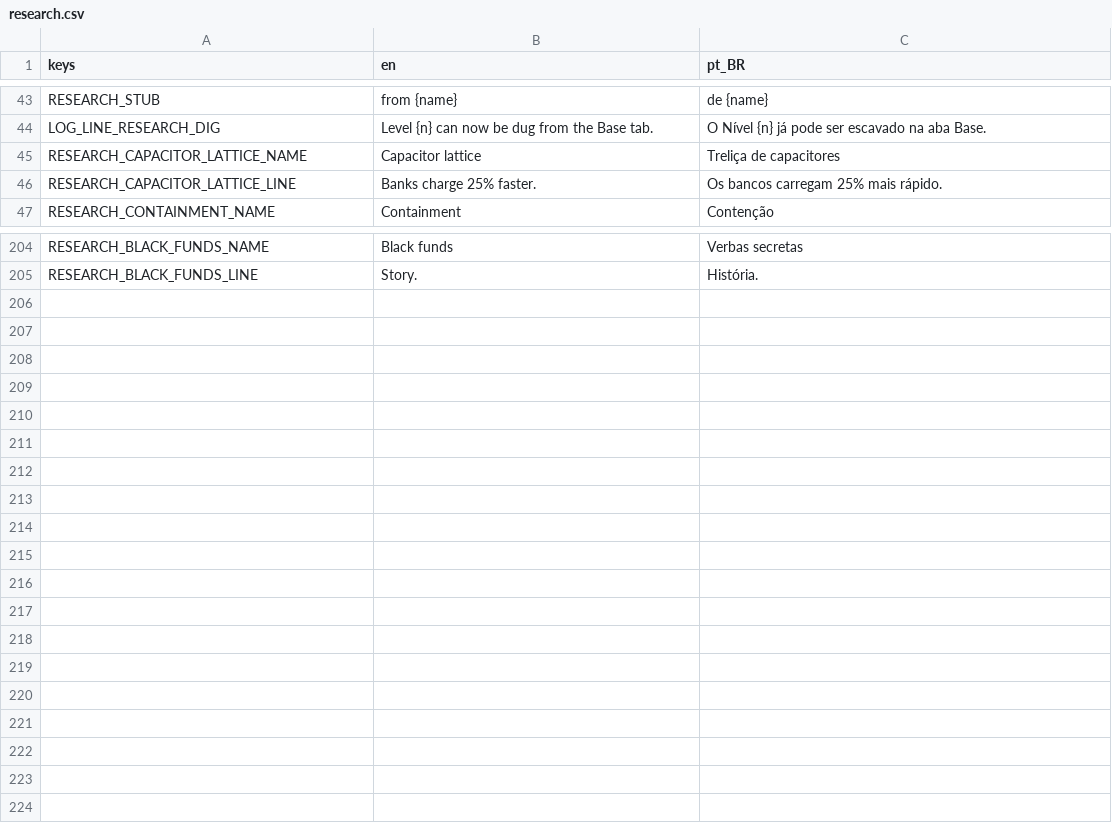
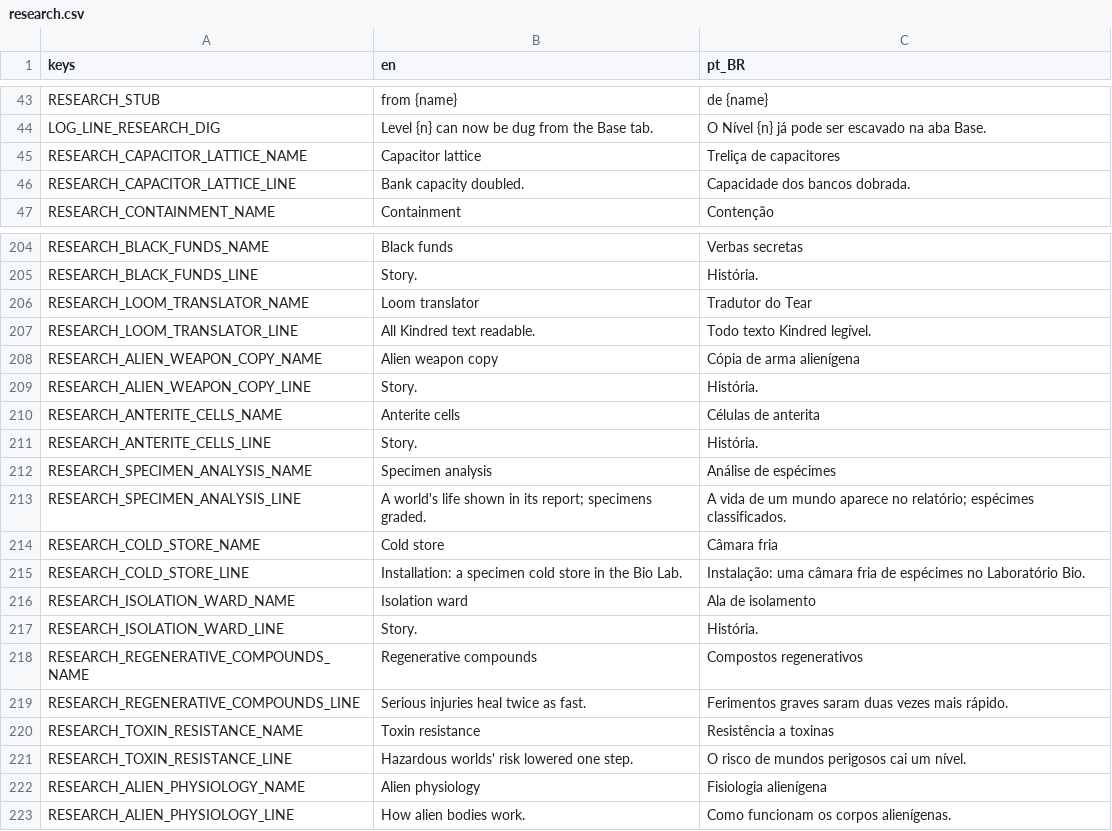
Before and after one commit to lmarcarini/StarPortal, a CSV file: localization/research.csv, drawn as a sheet; only a part is shown, gaps mark what is left out; the diff covers the shown part only.

```diff
--- a/localization/research.csv
+++ b/localization/research.csv
@@ -46,2 +46,2 @@ RESEARCH_CAPACITOR_LATTICE_NAME,Capacitor lattice,Treliça de capacitores
-RESEARCH_CAPACITOR_LATTICE_LINE,Banks charge 25% faster.,Os bancos carregam 25% mais rápido.
+RESEARCH_CAPACITOR_LATTICE_LINE,"Bank capacity doubled.","Capacidade dos bancos dobrada."
 RESEARCH_CONTAINMENT_NAME,Containment,Contenção
@@ -205 +205,19 @@ RESEARCH_BLACK_FUNDS_NAME,"Black funds","Verbas secretas"
 RESEARCH_BLACK_FUNDS_LINE,"Story.","História."
+RESEARCH_LOOM_TRANSLATOR_NAME,"Loom translator","Tradutor do Tear"
+RESEARCH_LOOM_TRANSLATOR_LINE,"All Kindred text readable.","Todo texto Kindred legível."
+RESEARCH_ALIEN_WEAPON_COPY_NAME,"Alien weapon copy","Cópia de arma alienígena"
+RESEARCH_ALIEN_WEAPON_COPY_LINE,"Story.","História."
+RESEARCH_ANTERITE_CELLS_NAME,"Anterite cells","Células de anterita"
+RESEARCH_ANTERITE_CELLS_LINE,"Story.","História."
+RESEARCH_SPECIMEN_ANALYSIS_NAME,"Specimen analysis","Análise de espécimes"
+RESEARCH_SPECIMEN_ANALYSIS_LINE,"A world's life shown in its report; specimens graded.","A vida de um mundo aparece no relatório; espécimes classificados."
+RESEARCH_COLD_STORE_NAME,"Cold store","Câmara fria"
+RESEARCH_COLD_STORE_LINE,"Installation: a specimen cold store in the Bio Lab.","Instalação: uma câmara fria de espécimes no Laboratório Bio."
+RESEARCH_ISOLATION_WARD_NAME,"Isolation ward","Ala de isolamento"
+RESEARCH_ISOLATION_WARD_LINE,"Story.","História."
+RESEARCH_REGENERATIVE_COMPOUNDS_NAME,"Regenerative compounds","Compostos regenerativos"
+RESEARCH_REGENERATIVE_COMPOUNDS_LINE,"Serious injuries heal twice as fast.","Ferimentos graves saram duas vezes mais rápido."
+RESEARCH_TOXIN_RESISTANCE_NAME,"Toxin resistance","Resistência a toxinas"
+RESEARCH_TOXIN_RESISTANCE_LINE,"Hazardous worlds' risk lowered one step.","O risco de mundos perigosos cai um nível."
+RESEARCH_ALIEN_PHYSIOLOGY_NAME,"Alien physiology","Fisiologia alienígena"
+RESEARCH_ALIEN_PHYSIOLOGY_LINE,"How alien bodies work.","Como funcionam os corpos alienígenas."
```
Also changed, not shown: 15 edited cells elsewhere in this file, localization/documents.csv, 45 other files.
